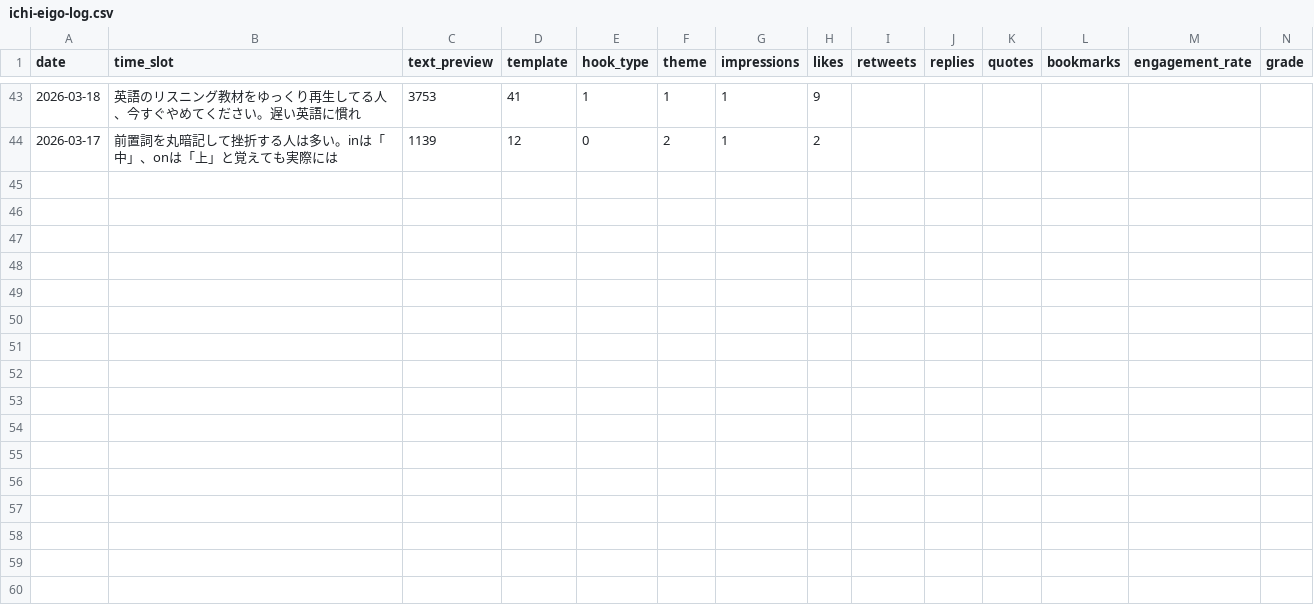
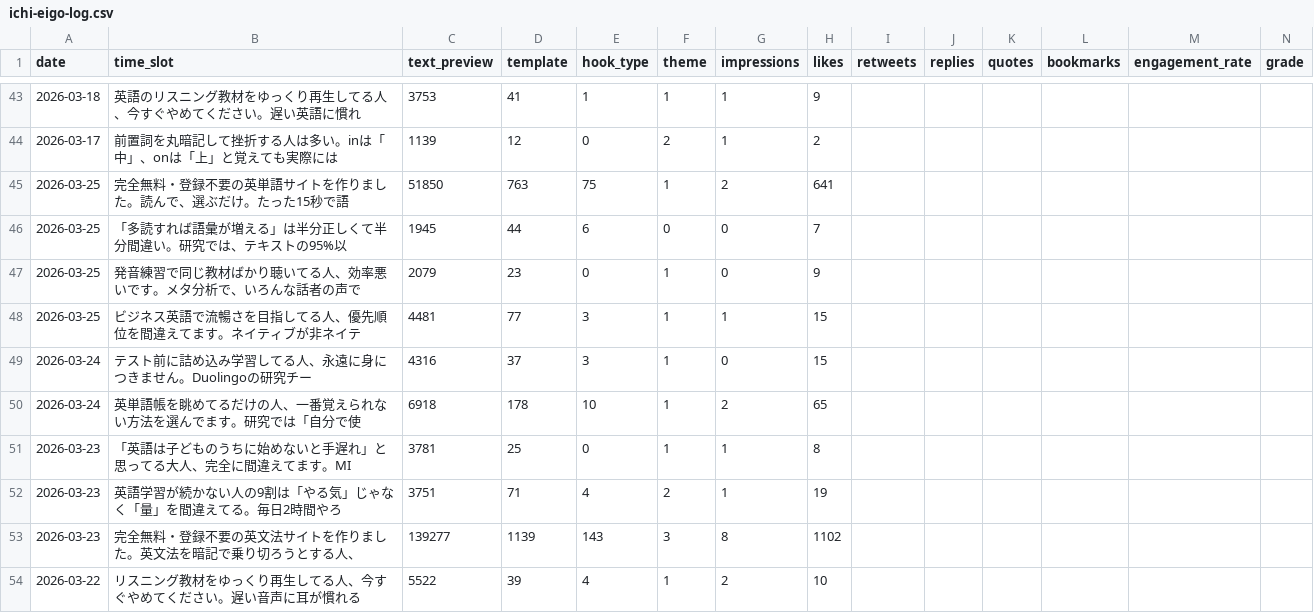
Before and after one commit to IchiShio/ai-company, a CSV file: x-knowledge/posts/ichi-eigo-log.csv, drawn as a sheet; only a part is shown, gaps mark what is left out; rows hold the shown columns only; the diff covers the shown part only; the diff names each change by its address in the sheet, - before the commit and + after, or states it on an @@ line.

```diff
--- a/x-knowledge/posts/ichi-eigo-log.csv
+++ b/x-knowledge/posts/ichi-eigo-log.csv
+row 45: 2026-03-25 | 完全無料・登録不要の英単語サイトを作りました。読んで、選ぶだけ。たった15秒で語 | 51850 | 763 | 75 | 1 | 2 | 641
+row 46: 2026-03-25 | 「多読すれば語彙が増える」は半分正しくて半分間違い。研究では、テキストの95%以 | 1945 | 44 | 6 | 0 | 0 | 7
+row 47: 2026-03-25 | 発音練習で同じ教材ばかり聴いてる人、効率悪いです。メタ分析で、いろんな話者の声で | 2079 | 23 | 0 | 1 | 0 | 9
+row 48: 2026-03-25 | ビジネス英語で流暢さを目指してる人、優先順位を間違えてます。ネイティブが非ネイテ | 4481 | 77 | 3 | 1 | 1 | 15
+row 49: 2026-03-24 | テスト前に詰め込み学習してる人、永遠に身につきません。Duolingoの研究チー | 4316 | 37 | 3 | 1 | 0 | 15
+row 50: 2026-03-24 | 英単語帳を眺めてるだけの人、一番覚えられない方法を選んでます。研究では「自分で使 | 6918 | 178 | 10 | 1 | 2 | 65
+row 51: 2026-03-23 | 「英語は子どものうちに始めないと手遅れ」と思ってる大人、完全に間違えてます。MI | 3781 | 25 | 0 | 1 | 1 | 8
+row 52: 2026-03-23 | 英語学習が続かない人の9割は「やる気」じゃなく「量」を間違えてる。毎日2時間やろ | 3751 | 71 | 4 | 2 | 1 | 19
+row 53: 2026-03-23 | 完全無料・登録不要の英文法サイトを作りました。英文法を暗記で乗り切ろうとする人、 | 139277 | 1139 | 143 | 3 | 8 | 1102
+row 54: 2026-03-22 | リスニング教材をゆっくり再生してる人、今すぐやめてください。遅い音声に耳が慣れる | 5522 | 39 | 4 | 1 | 2 | 10
```
Also changed, not shown: 10 added rows elsewhere in this file.
